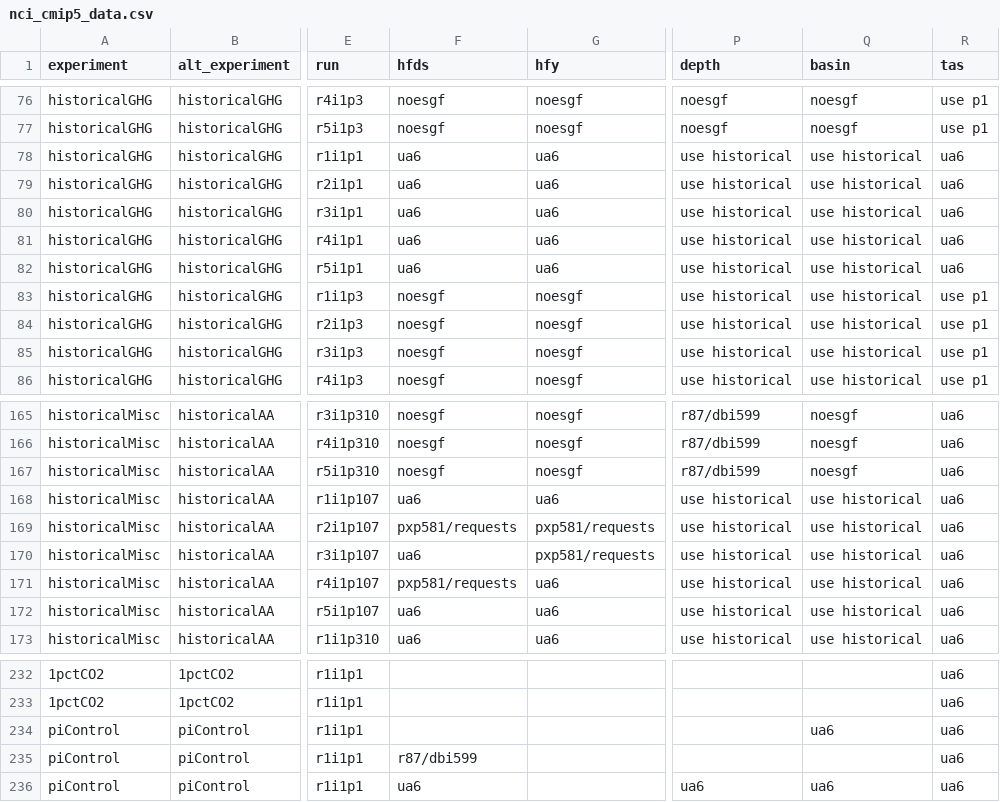
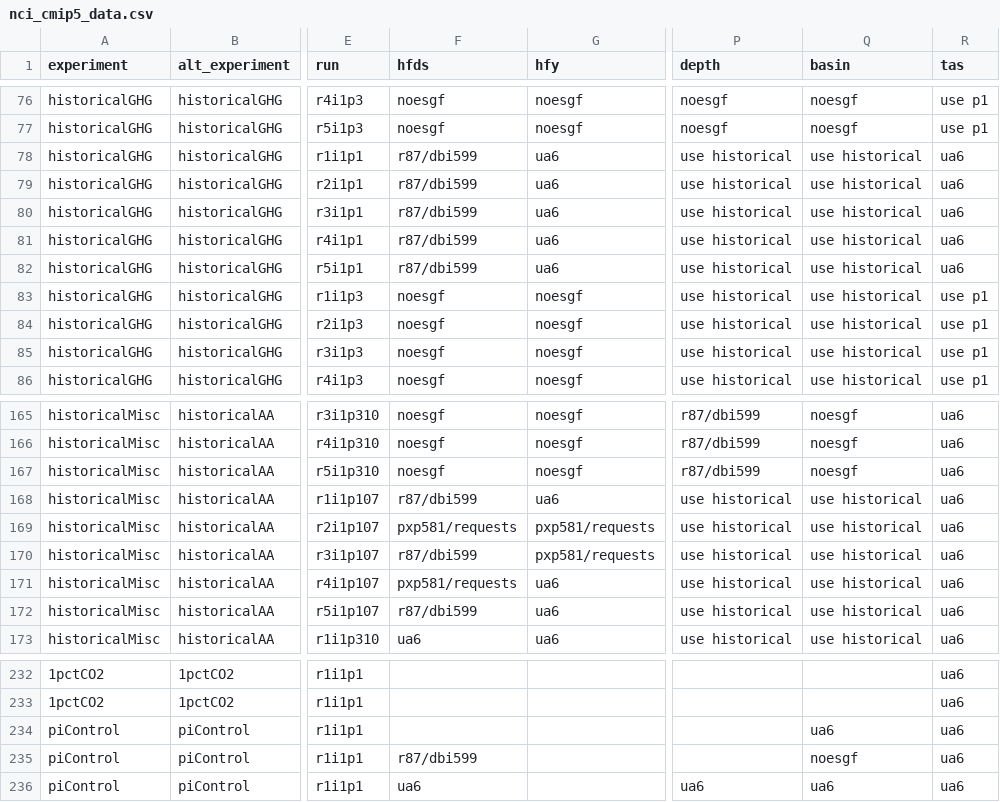
Before and after one commit to DamienIrving/ocean-analysis, a CSV file: downloads/nci_cmip5_data.csv, drawn as a sheet; only a part is shown, gaps mark what is left out; the diff names each change by its address in the sheet, - before the commit and + after, or states it on an @@ line.

Commit message:
Added some GISS-E2-R

```diff
--- a/downloads/nci_cmip5_data.csv
+++ b/downloads/nci_cmip5_data.csv
-F78:F82 (hfds): ua6
+F78:F82 (hfds): r87/dbi599
-F168 (hfds): ua6
+F168 (hfds): r87/dbi599
-F170 (hfds): ua6
+F170 (hfds): r87/dbi599
-F172 (hfds): ua6
+F172 (hfds): r87/dbi599
-Q235 (basin): (empty)
+Q235 (basin): noesgf
```
